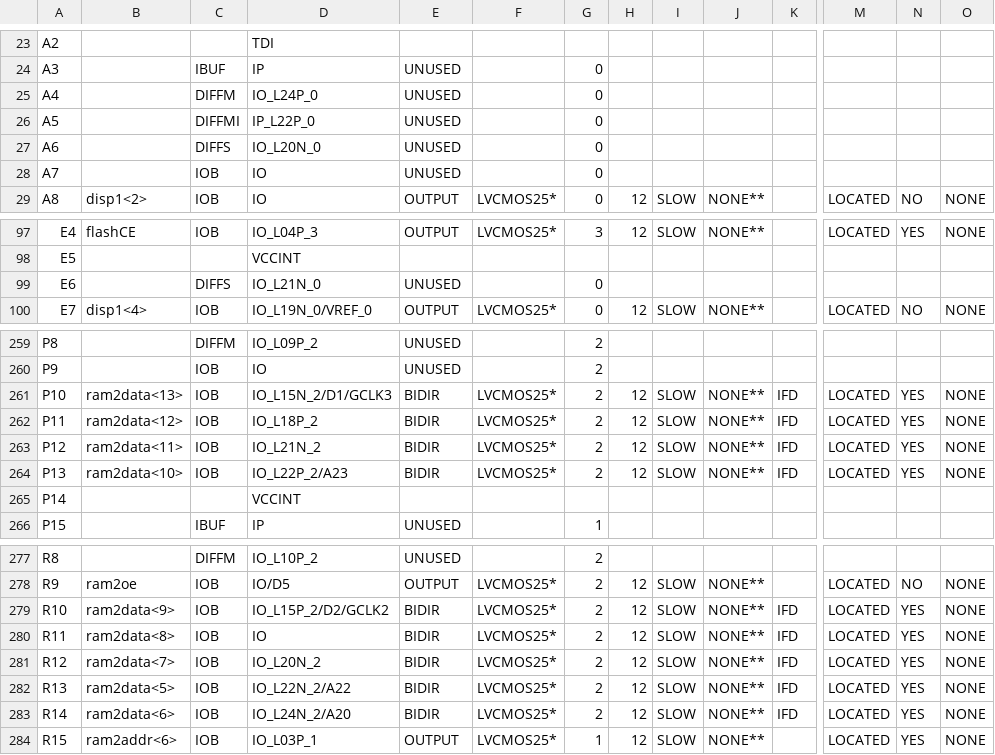
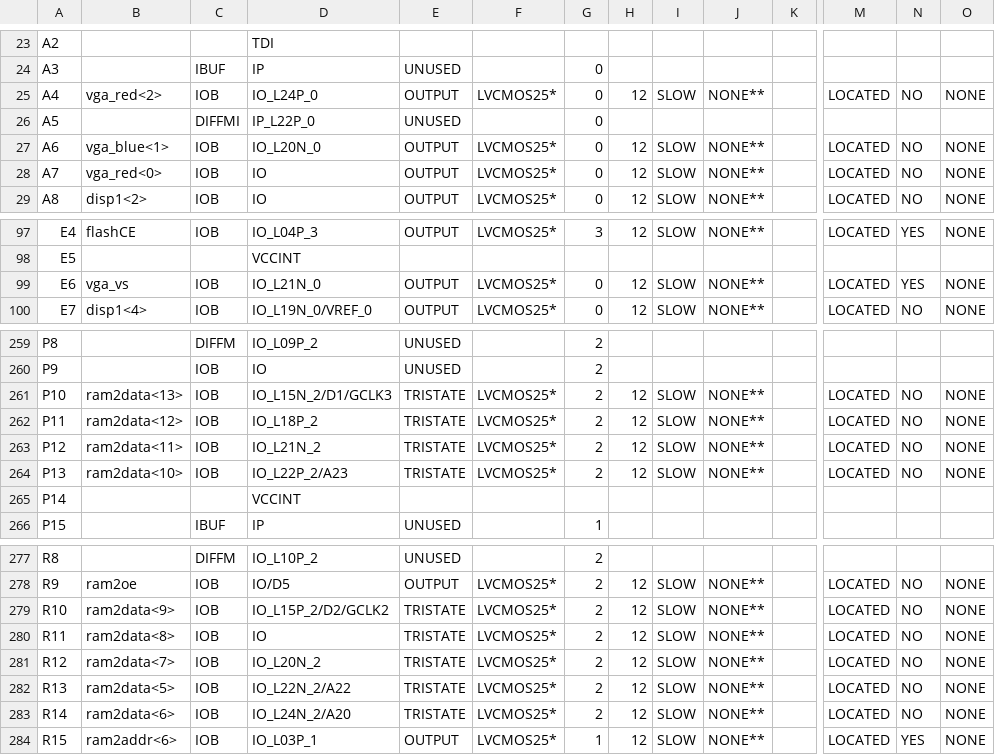
Before and after one commit to char-fish-after-lunch/cat-pad, a CSV file: cat_pad_pad.csv, drawn as a sheet; only a part is shown, gaps mark what is left out; the diff covers the shown part only; the diff names each change by its address in the sheet, - before the commit and + after, or states it on an @@ line.

```diff
--- a/cat_pad_pad.csv
+++ b/cat_pad_pad.csv
-B25: (empty)
+B25: vga_red<2>
-C25: DIFFM
+C25: IOB
-E25: UNUSED
+E25: OUTPUT
-F25: (empty)
+F25: LVCMOS25*
-H25: (empty)
+H25: 12
-I25: (empty)
+I25: SLOW
-J25: (empty)
+J25: NONE**
-M25: (empty)
+M25: LOCATED
-N25: (empty)
+N25: NO
-O25: (empty)
+O25: NONE
-B27: (empty)
+B27: vga_blue<1>
-C27: DIFFS
+C27: IOB
-E27:E28: UNUSED
+E27:E28: OUTPUT
-F27:F28: (empty)
+F27:F28: LVCMOS25*
-H27:H28: (empty)
+H27:H28: 12
-I27:I28: (empty)
+I27:I28: SLOW
-J27:J28: (empty)
+J27:J28: NONE**
-M27:M28: (empty)
+M27:M28: LOCATED
-N27:N28: (empty)
+N27:N28: NO
-O27:O28: (empty)
+O27:O28: NONE
-B28: (empty)
+B28: vga_red<0>
-B99: (empty)
+B99: vga_vs
-C99: DIFFS
+C99: IOB
-E99: UNUSED
+E99: OUTPUT
-F99: (empty)
+F99: LVCMOS25*
-H99: (empty)
+H99: 12
-I99: (empty)
+I99: SLOW
-J99: (empty)
+J99: NONE**
-M99: (empty)
+M99: LOCATED
-N99: (empty)
+N99: YES
-O99: (empty)
+O99: NONE
-E261:E264: BIDIR
+E261:E264: TRISTATE
-K261:K264: IFD
+K261:K264: (empty)
-N261:N264: YES
+N261:N264: NO
-E279:E283: BIDIR
+E279:E283: TRISTATE
-K279:K283: IFD
+K279:K283: (empty)
-N279:N283: YES
+N279:N283: NO
```
Also changed, not shown: 93 edited cells elsewhere in this file, 15 other files.
